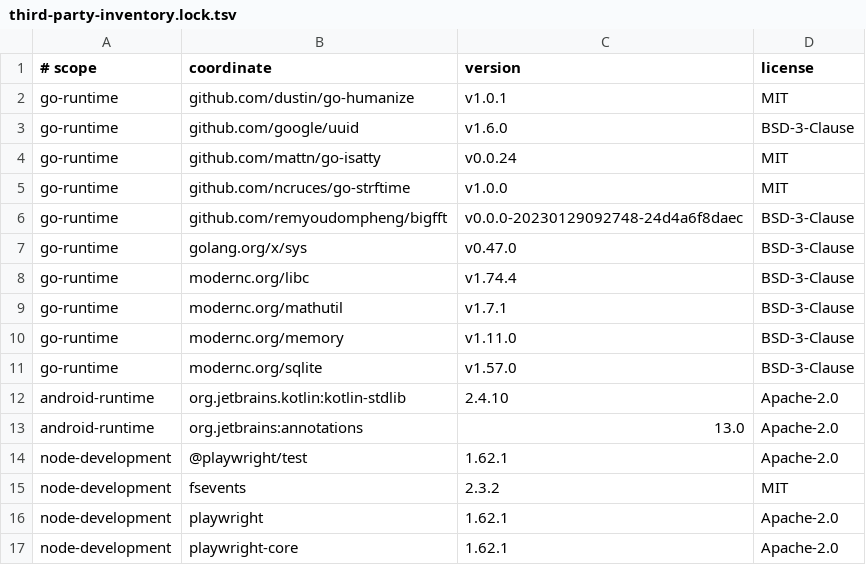
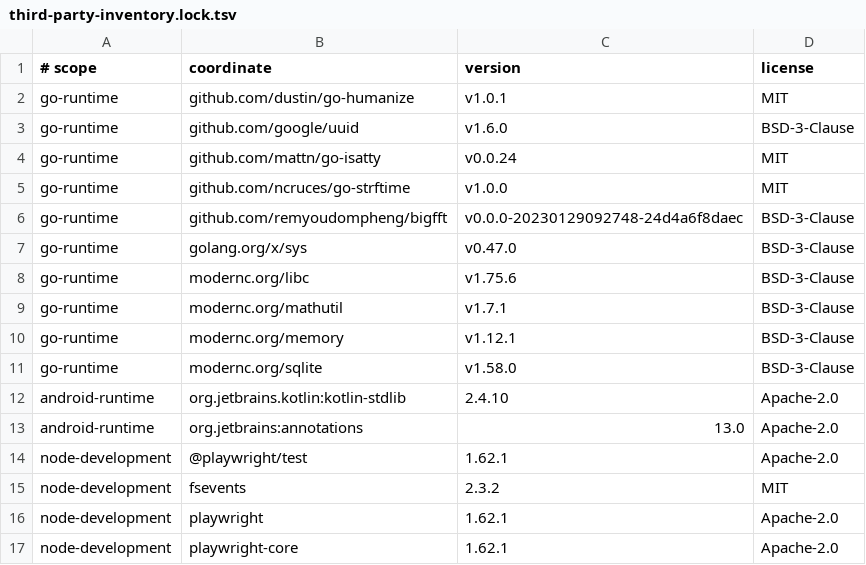
Before and after one commit to kocomic/varkiv, a TSV file: docs/third-party-inventory.lock.tsv, drawn as a sheet.

Commit message:
fix(deps): refresh SQLite runtime license inventory

```diff
--- a/docs/third-party-inventory.lock.tsv
+++ b/docs/third-party-inventory.lock.tsv
@@ -7,6 +7,6 @@ go-runtime	github.com/remyoudompheng/bigfft	v0.0.0-20230129092748-24d4a6f8daec	B
 go-runtime	golang.org/x/sys	v0.47.0	BSD-3-Clause
-go-runtime	modernc.org/libc	v1.74.4	BSD-3-Clause
+go-runtime	modernc.org/libc	v1.75.6	BSD-3-Clause
 go-runtime	modernc.org/mathutil	v1.7.1	BSD-3-Clause
-go-runtime	modernc.org/memory	v1.11.0	BSD-3-Clause
-go-runtime	modernc.org/sqlite	v1.57.0	BSD-3-Clause
+go-runtime	modernc.org/memory	v1.12.1	BSD-3-Clause
+go-runtime	modernc.org/sqlite	v1.58.0	BSD-3-Clause
 android-runtime	org.jetbrains.kotlin:kotlin-stdlib	2.4.10	Apache-2.0
```
Also changed, not shown: 1 other file.
